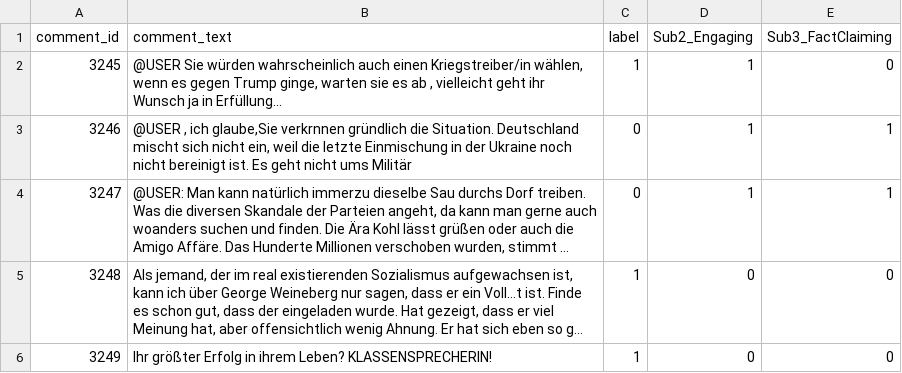
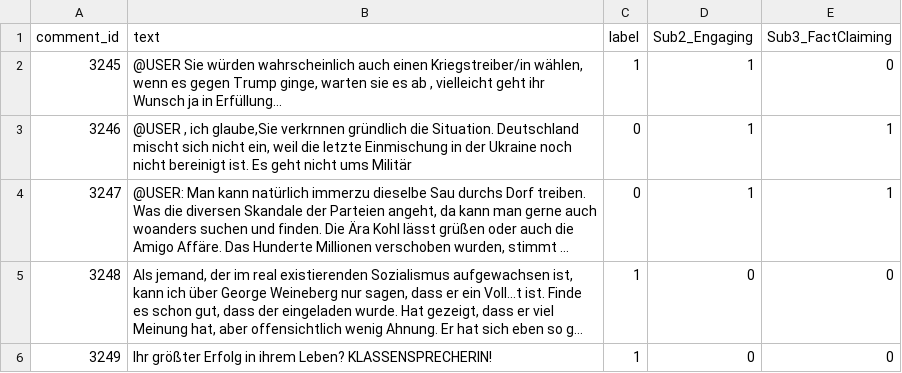
Before and after one commit to moprei21/Bachelor_Thesis, a CSV file: data/GermEval21_TestData.csv, drawn as a sheet; only a part is shown; long unchanged cells end in ….

Commit message:
add data + mock data

```diff
--- a/data/GermEval21_TestData.csv
+++ b/data/GermEval21_TestData.csv
@@ -1,2 +1,2 @@
-comment_id,comment_text,label,Sub2_Engaging,Sub3_FactClaiming
+comment_id,text,label,Sub2_Engaging,Sub3_FactClaiming
 3245,"@USER Sie würden wahrscheinlich auch einen Kriegstreiber/in wählen, wenn es gegen Trump ginge, warten sie es ab , vielleicht geht ihr Wunsch ja in Erfüllung...",1,1,0
```
Also changed, not shown: 3 other files.
